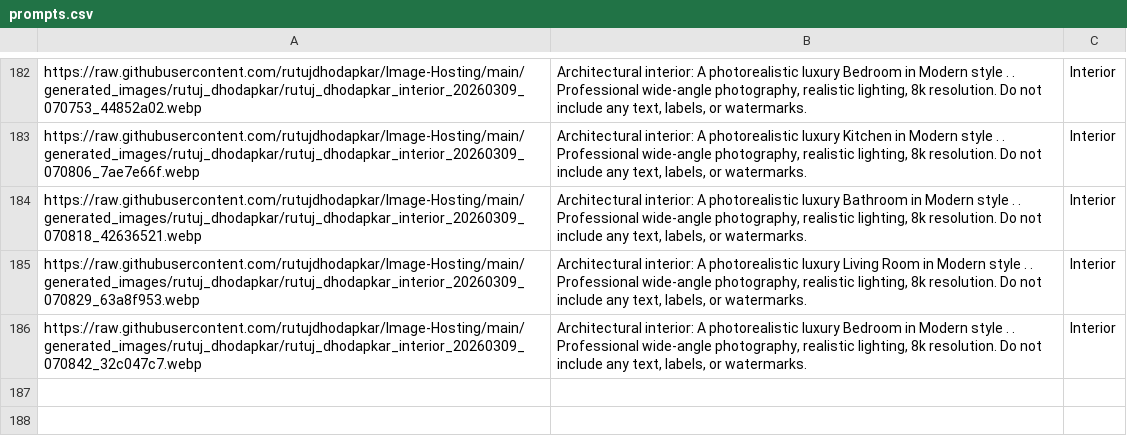
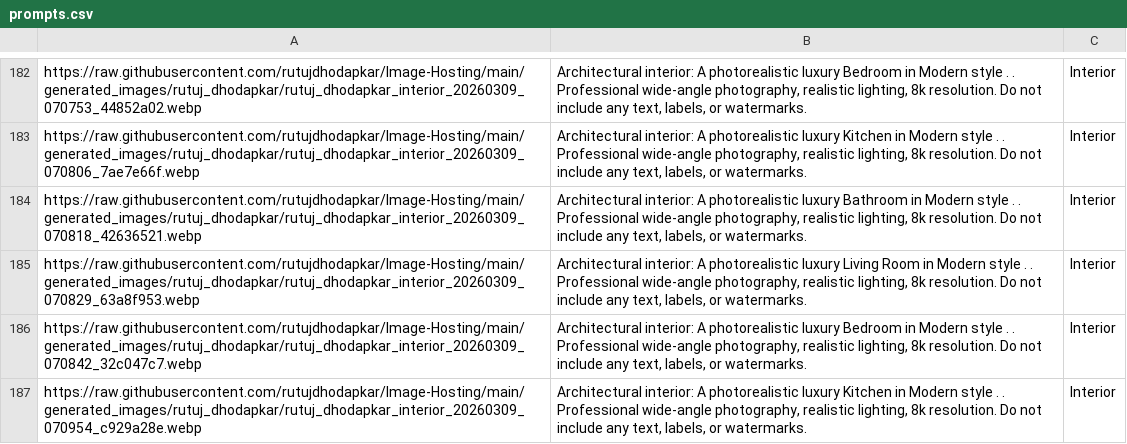
Before and after one commit to rutujdhodapkar/Image-Hosting, a CSV file: prompts.csv, drawn as a sheet; only a part is shown, gaps mark what is left out.

Commit message:
Update prompts.csv with new Interior

```diff
--- a/prompts.csv
+++ b/prompts.csv
@@ -274 +274,2 @@ https://raw.githubusercontent.com/rutujdhodapkar/Image-Hosting/main/generated_im
 https://raw.githubusercontent.com/rutujdhodapkar/Image-Hosting/main/generated_images/rutuj_dhodapkar/rutuj_dhodapkar_interior_20260309_070842_32c047c7.webp,"Architectural interior: A photorealistic luxury Bedroom in Modern style . .  Professional wide-angle photography, realistic lighting, 8k resolution. Do not include any text, labels, or watermarks.",Interior
+https://raw.githubusercontent.com/rutujdhodapkar/Image-Hosting/main/generated_images/rutuj_dhodapkar/rutuj_dhodapkar_interior_20260309_070954_c929a28e.webp,"Architectural interior: A photorealistic luxury Kitchen in Modern style . .  Professional wide-angle photography, realistic lighting, 8k resolution. Do not include any text, labels, or watermarks.",Interior
```
